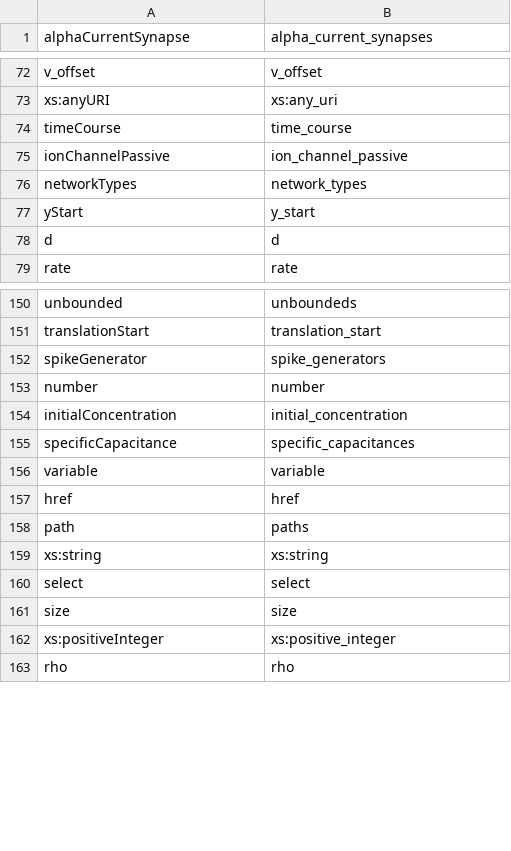
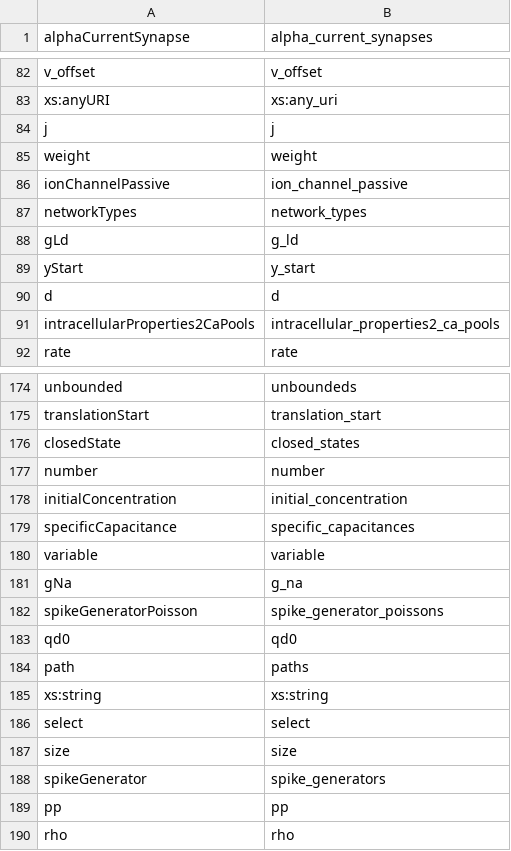
Before and after one commit to NeuralEnsemble/libNeuroML, a CSV file: neuroml/nml/name_table.csv, drawn as a sheet; only a part is shown, gaps mark what is left out; the diff covers the shown part only.

```diff
--- a/neuroml/nml/name_table.csv
+++ b/neuroml/nml/name_table.csv
@@ -73,7 +83,10 @@ v_offset,v_offset
 xs:anyURI,xs:any_uri
-timeCourse,time_course
+j,j
+weight,weight
 ionChannelPassive,ion_channel_passive
 networkTypes,network_types
+gLd,g_ld
 yStart,y_start
 d,d
+intracellularProperties2CaPools,intracellular_properties2_ca_pools
 rate,rate
@@ -151,3 +175,3 @@ unbounded,unboundeds
 translationStart,translation_start
-spikeGenerator,spike_generators
+closedState,closed_states
 number,number
@@ -156,3 +180,5 @@ specificCapacitance,specific_capacitances
 variable,variable
-href,href
+gNa,g_na
+spikeGeneratorPoisson,spike_generator_poissons
+qd0,qd0
 path,paths
@@ -161,3 +187,4 @@ select,select
 size,size
-xs:positiveInteger,xs:positive_integer
+spikeGenerator,spike_generators
+pp,pp
 rho,rho
```
Also changed, not shown: 28 added rows, 1 removed row, 5 moved rows and 2 edited cells elsewhere in this file, neuroml/nml/changed_names.csv, 3 other files.
